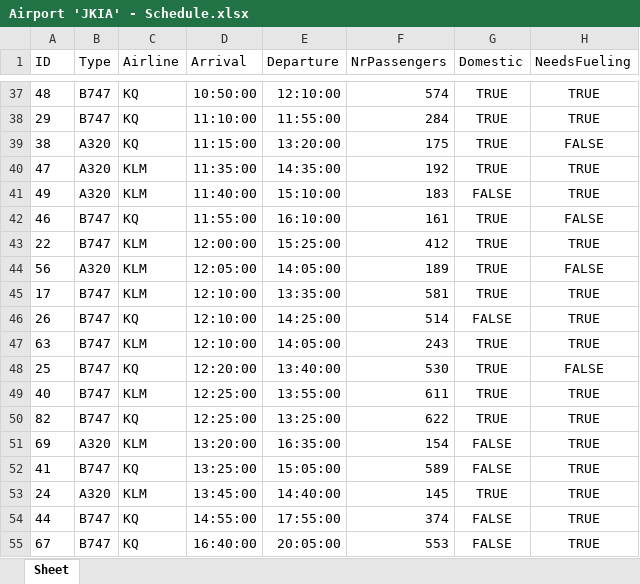
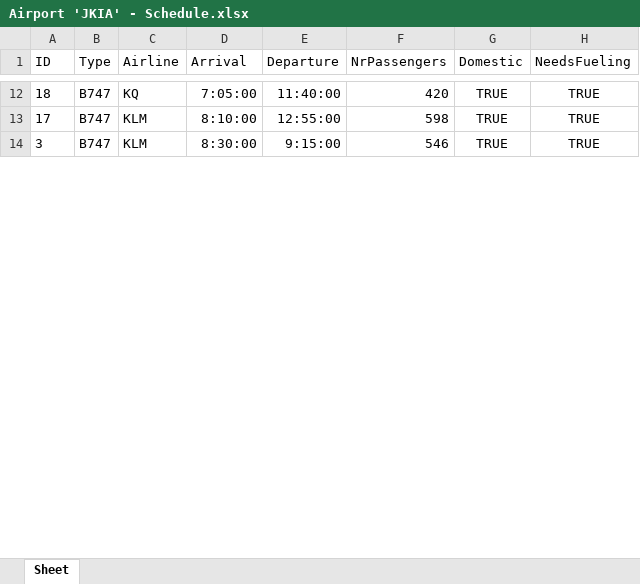
Before and after one commit to Henricus-Basien/GateAndBayAssignment, an Excel workbook: Schedules/Airport 'JKIA' - Schedule.xlsx, sheet Sheet, drawn as a sheet; only a part is shown, gaps mark what is left out; values as stored, in another font and other column widths than the file's, no borders; removed rows and columns are numbered as before the commit, all else as after; the diff covers the shown part only; the diff names each change by its address in the sheet, - before the commit and + after, or states it on an @@ line.

```diff
--- a/Schedules/Airport 'JKIA' - Schedule.xlsx (sheet Sheet)
+++ b/Schedules/Airport 'JKIA' - Schedule.xlsx (sheet Sheet)
-A12 (ID): 48
+A12 (ID): 18
-D12 (Arrival): 10:50:00
+D12 (Arrival): 7:05:00
-E12 (Departure): 12:10:00
+E12 (Departure): 11:40:00
-F12 (NrPassengers): 574
+F12 (NrPassengers): 420
-row 38: 29 | B747 | KQ | 11:10:00 | 11:55:00 | 284 | TRUE | TRUE
-row 39: 38 | A320 | KQ | 11:15:00 | 13:20:00 | 175 | TRUE | FALSE
-row 40: 47 | A320 | KLM | 11:35:00 | 14:35:00 | 192 | TRUE | TRUE
-row 41: 49 | A320 | KLM | 11:40:00 | 15:10:00 | 183 | FALSE | TRUE
-row 42: 46 | B747 | KQ | 11:55:00 | 16:10:00 | 161 | TRUE | FALSE
-row 43: 22 | B747 | KLM | 12:00:00 | 15:25:00 | 412 | TRUE | TRUE
-row 44: 56 | A320 | KLM | 12:05:00 | 14:05:00 | 189 | TRUE | FALSE
-D13 (Arrival): 12:10:00
+D13 (Arrival): 8:10:00
-E13 (Departure): 13:35:00
+E13 (Departure): 12:55:00
-F13 (NrPassengers): 581
+F13 (NrPassengers): 598
-row 46: 26 | B747 | KQ | 12:10:00 | 14:25:00 | 514 | FALSE | TRUE
-A14 (ID): 63
+A14 (ID): 3
-D14 (Arrival): 12:10:00
+D14 (Arrival): 8:30:00
-E14 (Departure): 14:05:00
+E14 (Departure): 9:15:00
-F14 (NrPassengers): 243
+F14 (NrPassengers): 546
-row 48: 25 | B747 | KQ | 12:20:00 | 13:40:00 | 530 | TRUE | FALSE
-row 49: 40 | B747 | KLM | 12:25:00 | 13:55:00 | 611 | TRUE | TRUE
-row 50: 82 | B747 | KQ | 12:25:00 | 13:25:00 | 622 | TRUE | TRUE
-row 51: 69 | A320 | KLM | 13:20:00 | 16:35:00 | 154 | FALSE | TRUE
-row 52: 41 | B747 | KQ | 13:25:00 | 15:05:00 | 589 | FALSE | TRUE
-row 53: 24 | A320 | KLM | 13:45:00 | 14:40:00 | 145 | TRUE | TRUE
-row 54: 44 | B747 | KQ | 14:55:00 | 17:55:00 | 374 | FALSE | TRUE
-row 55: 67 | B747 | KQ | 16:40:00 | 20:05:00 | 553 | FALSE | TRUE
```
Also changed, not shown: 5 added rows, 78 removed rows and 41 edited cells elsewhere in this sheet, 6 other files.
